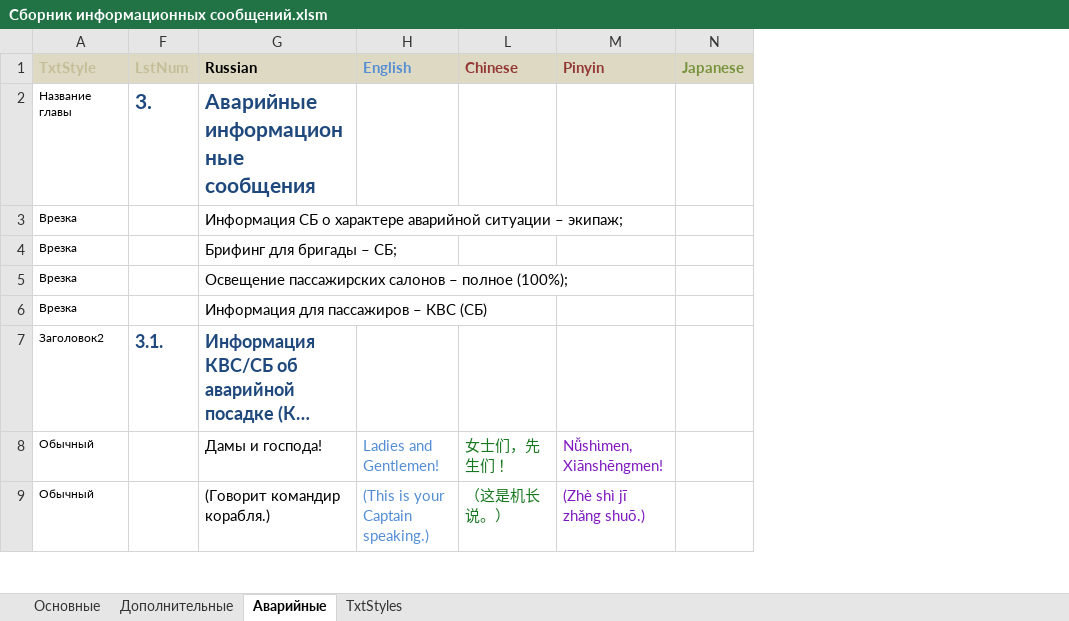
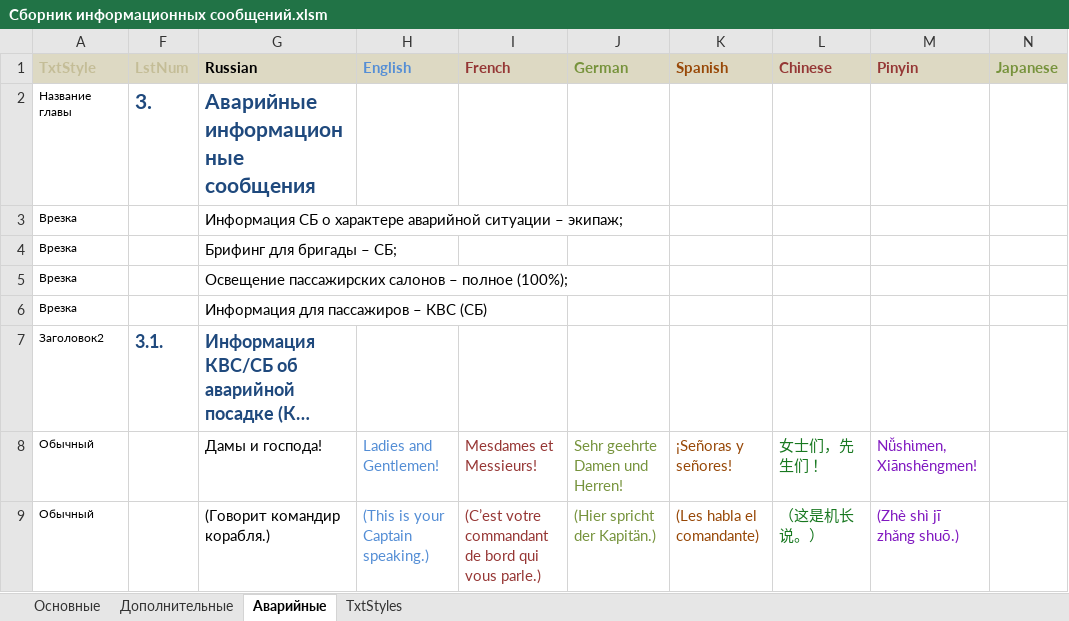
Before and after one commit to stanislavbogdanov/SU_AnnouncementsBook, an Excel workbook: Сборник информационных сообщений.xlsm, sheet Аварийные, drawn as a sheet; only a part is shown; long unchanged cells end in …; values as stored, in another font and other column widths than the file's, no borders; conditional formats and table styles not drawn; the diff names each change by its address in the sheet, - before the commit and + after, or states it on an @@ line.

Commit message:
Done for table design

```diff
--- a/Сборник информационных сообщений.xlsm (sheet Аварийные)
+++ b/Сборник информационных сообщений.xlsm (sheet Аварийные)
@@ column I (French) unhidden, rows 8-9: Mesdames et Messieurs! | (C’est votre commandant de bord qui vous parle.) @@
@@ column J (German) unhidden, rows 8-9: Sehr geehrte Damen und Herren! | (Hier spricht der Kapitän.) @@
@@ column K (Spanish) unhidden, rows 8-9: ¡Señoras y señores! | (Les habla el comandante) @@
```
